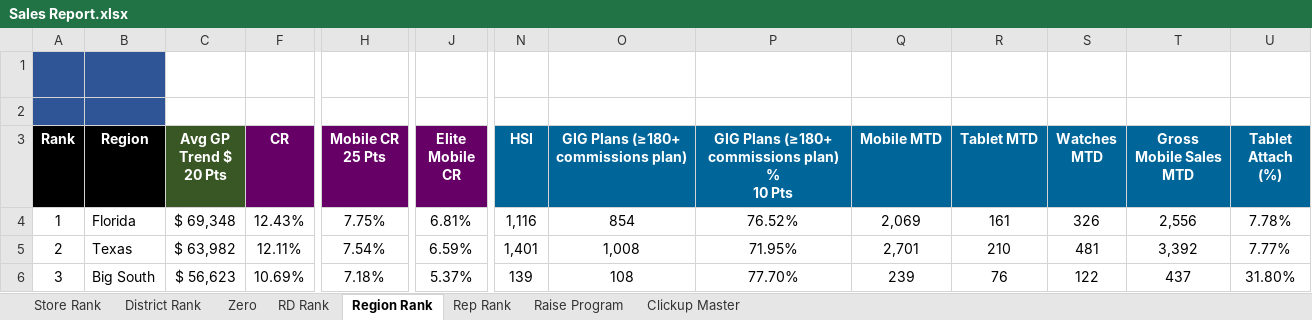
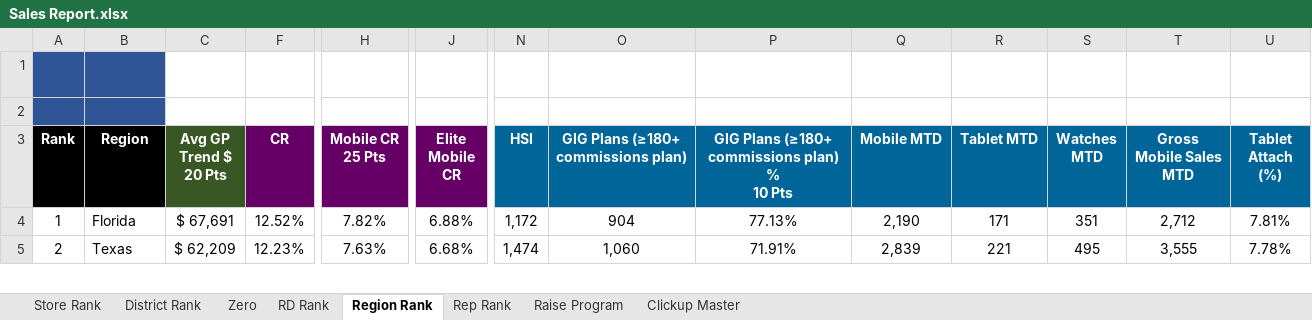
Before and after one commit to BlufoxMobile/Daily-Sales-Report, an Excel workbook: data/Sales Report.xlsx, sheet Region Rank, drawn as a sheet; only a part is shown, gaps mark what is left out; values as stored, in another font and other column widths than the file's, no borders; charts and pictures and conditional formats not drawn; removed rows and columns are numbered as before the commit, all else as after; rows hold the shown columns only; the diff covers the shown part only; the diff names each change by its address in the sheet, - before the commit and + after, or states it on an @@ line.

Commit message:
Update sales report - 6/15/2026

```diff
--- a/data/Sales Report.xlsx (sheet Region Rank)
+++ b/data/Sales Report.xlsx (sheet Region Rank)
-C4 (Avg GP Trend $ 20 Pts): $ 69,348
+C4 (Avg GP Trend $ 20 Pts): $ 67,691
-F4 (CR): 12.43%
+F4 (CR): 12.52%
-H4 (Mobile CR 25 Pts): 7.75%
+H4 (Mobile CR 25 Pts): 7.82%
-J4 (Elite Mobile CR): 6.81%
+J4 (Elite Mobile CR): 6.88%
-N4 (HSI): 1,116
+N4 (HSI): 1,172
-O4: 854
+O4: 904
-P4: 76.52%
+P4: 77.13%
-Q4 (Mobile MTD): 2,069
+Q4 (Mobile MTD): 2,190
-R4 (Tablet MTD): 161
+R4 (Tablet MTD): 171
-S4 (Watches MTD): 326
+S4 (Watches MTD): 351
-T4 (Gross Mobile Sales MTD): 2,556
+T4 (Gross Mobile Sales MTD): 2,712
-U4 (Tablet Attach (%)): 7.78%
+U4 (Tablet Attach (%)): 7.81%
-C5 (Avg GP Trend $ 20 Pts): $ 63,982
+C5 (Avg GP Trend $ 20 Pts): $ 62,209
-F5 (CR): 12.11%
+F5 (CR): 12.23%
-H5 (Mobile CR 25 Pts): 7.54%
+H5 (Mobile CR 25 Pts): 7.63%
-J5 (Elite Mobile CR): 6.59%
+J5 (Elite Mobile CR): 6.68%
-N5 (HSI): 1,401
+N5 (HSI): 1,474
-O5: 1,008
+O5: 1,060
-P5: 71.95%
+P5: 71.91%
-Q5 (Mobile MTD): 2,701
+Q5 (Mobile MTD): 2,839
-R5 (Tablet MTD): 210
+R5 (Tablet MTD): 221
-S5 (Watches MTD): 481
+S5 (Watches MTD): 495
-T5 (Gross Mobile Sales MTD): 3,392
+T5 (Gross Mobile Sales MTD): 3,555
-U5 (Tablet Attach (%)): 7.77%
+U5 (Tablet Attach (%)): 7.78%
-row 6: 3 | Big South | $ 56,623 | 10.69% | 7.18% | 5.37% | 139 | 108 | 77.70% | 239 | 76 | 122 | 437 | 31.80%
```
Also changed, not shown: 2 added rows, 1 removed row and 112 edited cells elsewhere in this sheet, sheet Rep Rank, sheet Store Rank, sheet Zero, sheet District Rank, sheet RD Rank, sheet Clickup Master, hidden cells.
